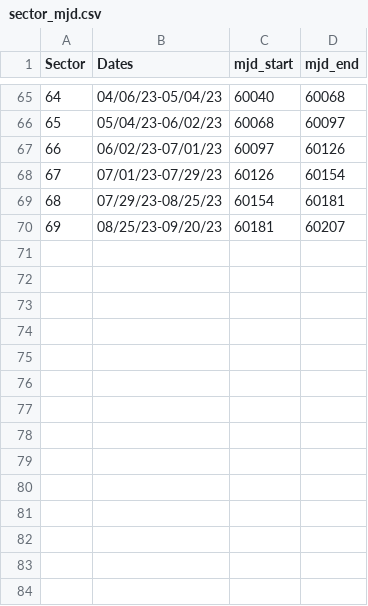
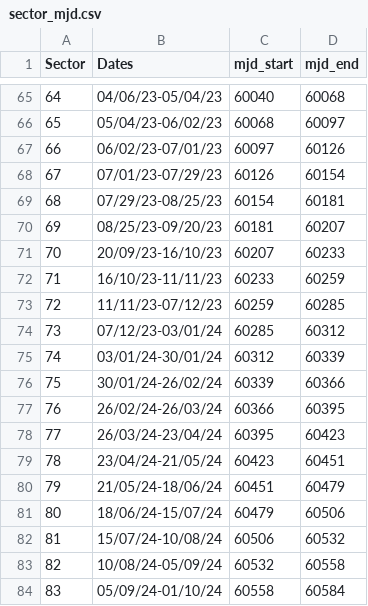
Before and after one commit to CheerfulUser/TESSreduce, a CSV file: tessreduce/sector_mjd.csv, drawn as a sheet; only a part is shown, gaps mark what is left out; the diff names each change by its address in the sheet, - before the commit and + after, or states it on an @@ line.

Commit message:
update with cycle 6

```diff
--- a/tessreduce/sector_mjd.csv
+++ b/tessreduce/sector_mjd.csv
+row 71: 70 | 20/09/23-16/10/23 | 60207 | 60233
+row 72: 71 | 16/10/23-11/11/23 | 60233 | 60259
+row 73: 72 | 11/11/23-07/12/23 | 60259 | 60285
+row 74: 73 | 07/12/23-03/01/24 | 60285 | 60312
+row 75: 74 | 03/01/24-30/01/24 | 60312 | 60339
+row 76: 75 | 30/01/24-26/02/24 | 60339 | 60366
+row 77: 76 | 26/02/24-26/03/24 | 60366 | 60395
+row 78: 77 | 26/03/24-23/04/24 | 60395 | 60423
+row 79: 78 | 23/04/24-21/05/24 | 60423 | 60451
+row 80: 79 | 21/05/24-18/06/24 | 60451 | 60479
+row 81: 80 | 18/06/24-15/07/24 | 60479 | 60506
+row 82: 81 | 15/07/24-10/08/24 | 60506 | 60532
+row 83: 82 | 10/08/24-05/09/24 | 60532 | 60558
+row 84: 83 | 05/09/24-01/10/24 | 60558 | 60584
```
